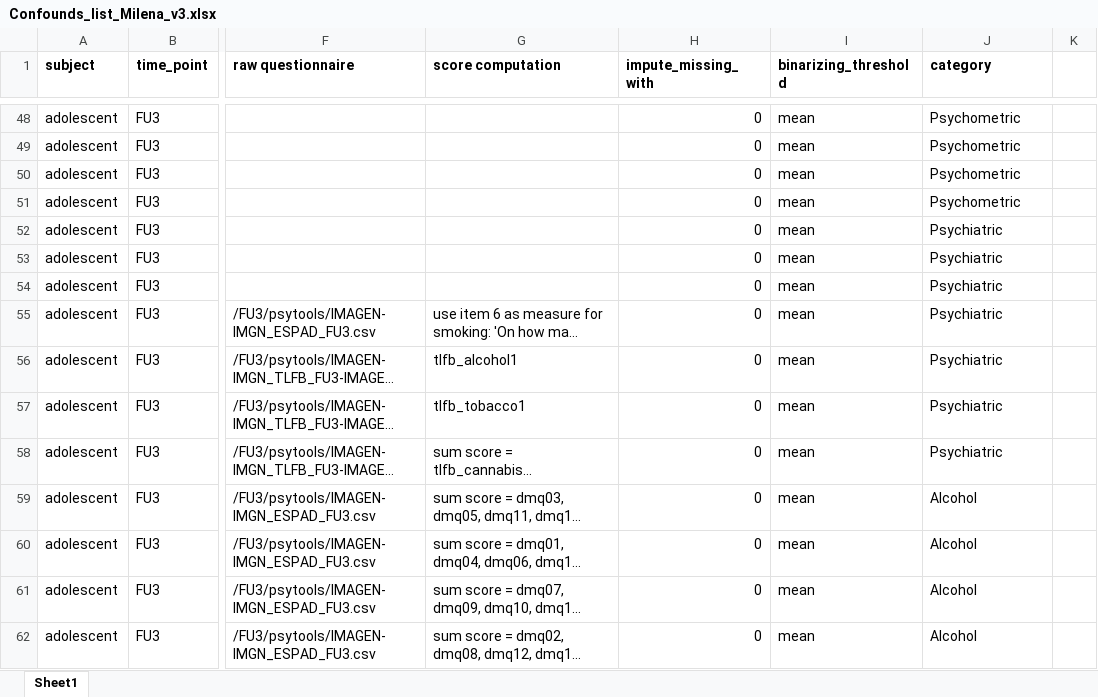
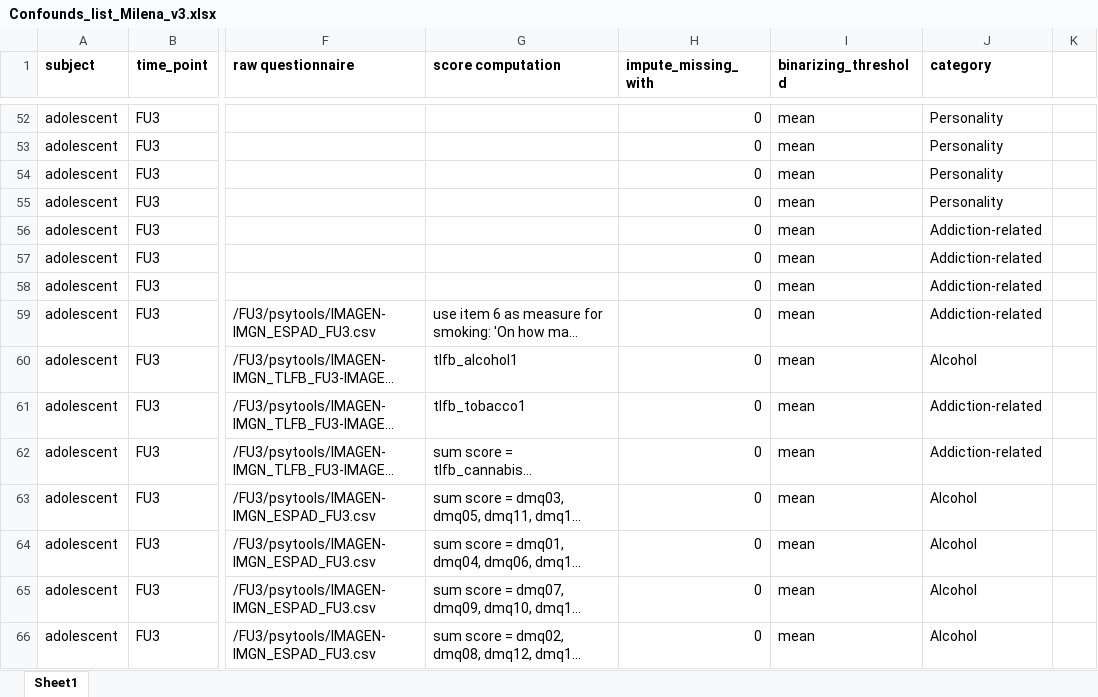
Before and after one commit to RoshanRane/ML_for_IMAGEN, an Excel workbook: post_hoc_milena/Confounds_list_Milena_v3.xlsx, sheet Sheet1, drawn as a sheet; only a part is shown, gaps mark what is left out; long unchanged cells end in …; values as stored, in another font and other column widths than the file's, no borders; addresses are those after the commit; the diff covers the shown part only; the diff names each change by its address in the sheet, - before the commit and + after, or states it on an @@ line.

```diff
--- a/post_hoc_milena/Confounds_list_Milena_v3.xlsx (sheet Sheet1)
+++ b/post_hoc_milena/Confounds_list_Milena_v3.xlsx (sheet Sheet1)
-J52:J55 (category): Psychometric
+J52:J55 (category): Personality
-J56:J59 (category): Psychiatric
+J56:J59 (category): Addiction-related
-J60 (category): Psychiatric
+J60 (category): Alcohol
-J61:J62 (category): Psychiatric
+J61:J62 (category): Addiction-related
```
Also changed, not shown: 4 added rows, 81 edited cells and cell formats elsewhere in this sheet, 13 other files.
